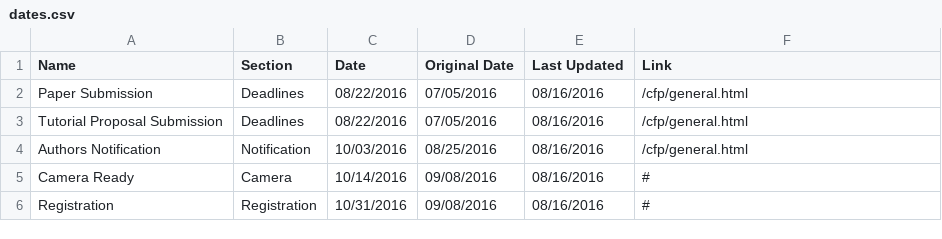
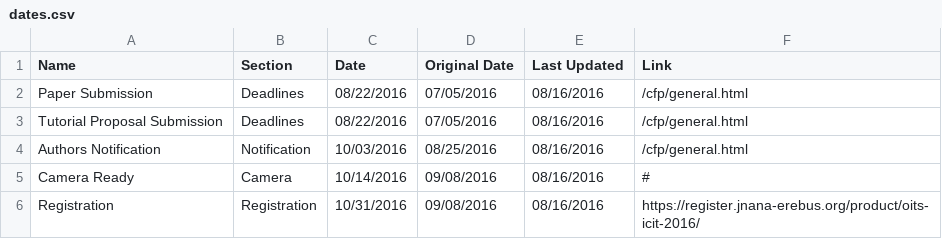
Before and after one commit to icit/icit.github.io, a CSV file: _data/dates.csv, drawn as a sheet.

Commit message:
Update dates.csv

```diff
--- a/_data/dates.csv
+++ b/_data/dates.csv
@@ -5,2 +5,2 @@ Authors Notification,Notification,10/03/2016,08/25/2016,08/16/2016,/cfp/general.
 Camera Ready,Camera,10/14/2016,09/08/2016,08/16/2016,#
-Registration,Registration,10/31/2016,09/08/2016,08/16/2016,#
+Registration,Registration,10/31/2016,09/08/2016,08/16/2016,https://register.jnana-erebus.org/product/oits-icit-2016/
```
